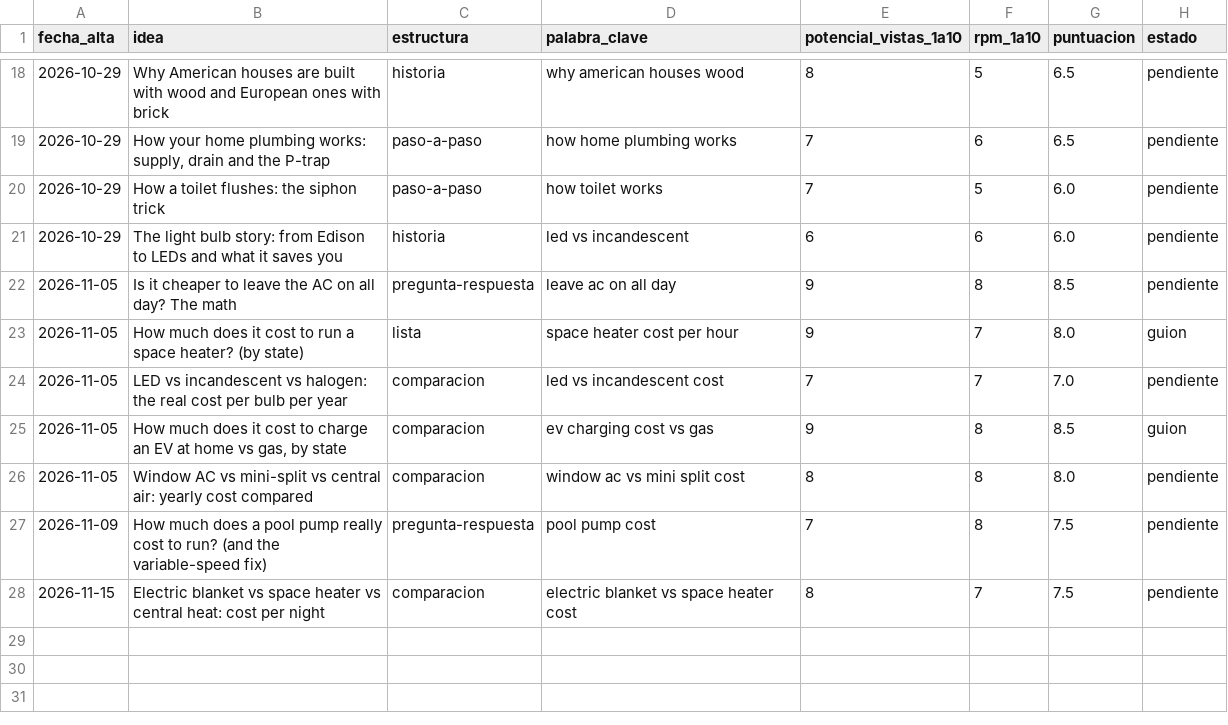
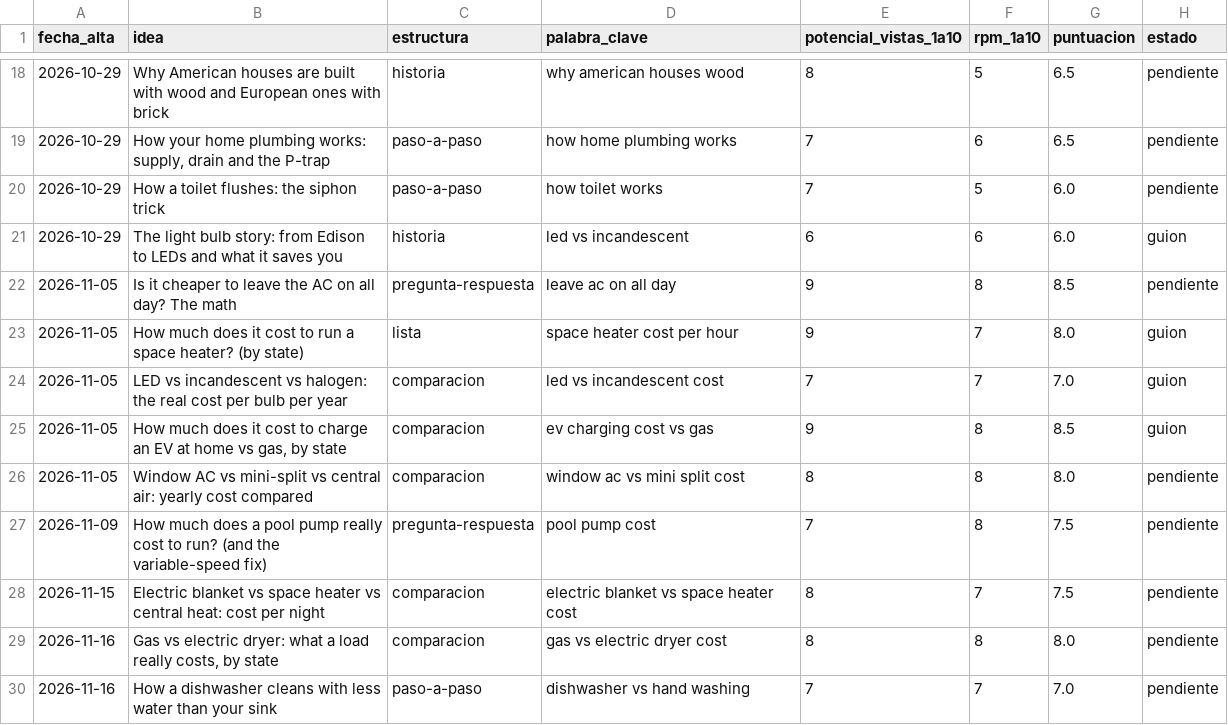
Before and after one commit to furgoadriainho-00/Canal-youtube, a CSV file: canales/how-your-home-works/ideas.csv, drawn as a sheet; only a part is shown, gaps mark what is left out.

```diff
--- a/canales/how-your-home-works/ideas.csv
+++ b/canales/how-your-home-works/ideas.csv
@@ -20,6 +20,6 @@ fecha_alta,idea,estructura,palabra_clave,potencial_vistas_1a10,rpm_1a10,puntuaci
 2026-10-29,How a toilet flushes: the siphon trick,paso-a-paso,how toilet works,7,5,6.0,pendiente
-2026-10-29,The light bulb story: from Edison to LEDs and what it saves you,historia,led vs incandescent,6,6,6.0,pendiente
+2026-10-29,The light bulb story: from Edison to LEDs and what it saves you,historia,led vs incandescent,6,6,6.0,guion
 2026-11-05,Is it cheaper to leave the AC on all day? The math,pregunta-respuesta,leave ac on all day,9,8,8.5,pendiente
 2026-11-05,How much does it cost to run a space heater? (by state),lista,space heater cost per hour,9,7,8.0,guion
-2026-11-05,LED vs incandescent vs halogen: the real cost per bulb per year,comparacion,led vs incandescent cost,7,7,7.0,pendiente
+2026-11-05,LED vs incandescent vs halogen: the real cost per bulb per year,comparacion,led vs incandescent cost,7,7,7.0,guion
 2026-11-05,"How much does it cost to charge an EV at home vs gas, by state",comparacion,ev charging cost vs gas,9,8,8.5,guion
@@ -28 +28,3 @@ fecha_alta,idea,estructura,palabra_clave,potencial_vistas_1a10,rpm_1a10,puntuaci
 2026-11-15,"Electric blanket vs space heater vs central heat: cost per night",comparacion,electric blanket vs space heater cost,8,7,7.5,pendiente
+2026-11-16,"Gas vs electric dryer: what a load really costs, by state",comparacion,gas vs electric dryer cost,8,8,8.0,pendiente
+2026-11-16,"How a dishwasher cleans with less water than your sink",paso-a-paso,dishwasher vs hand washing,7,7,7.0,pendiente
```
Also changed, not shown: 9 other files.
